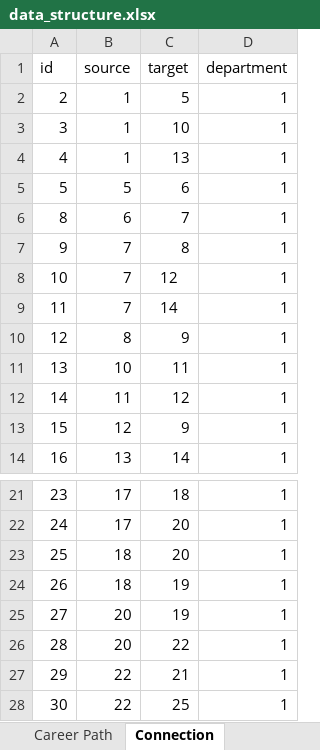
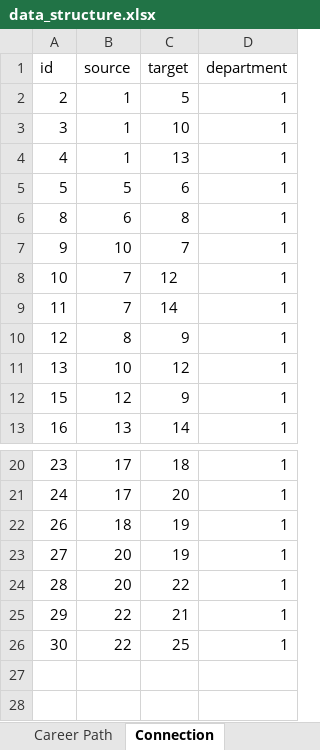
Before and after one commit to hoangnd689x/RoleNxtAPIs, an Excel workbook: data_structure.xlsx, sheet Connection, drawn as a sheet; only a part is shown, gaps mark what is left out; values as stored, in another font and other column widths than the file's, no borders; the diff names each change by its address in the sheet, - before the commit and + after, or states it on an @@ line.

```diff
--- a/data_structure.xlsx (sheet Connection)
+++ b/data_structure.xlsx (sheet Connection)
-C6 (target): 7
+C6 (target): 8
-B7 (source): 7
+B7 (source): 10
-C7 (target): 8
+C7 (target): 7
-C11 (target): 11
+C11 (target): 12
-row 12: 14 | 11 | 12 | 1
-row 23: 25 | 18 | 20 | 1
```
Also changed, not shown: sheet Possition, sheet Roles, sheet Competence master data, 5 other files.
